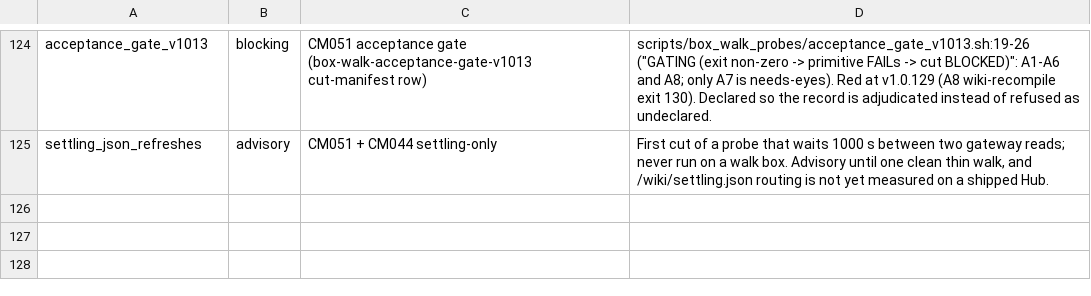
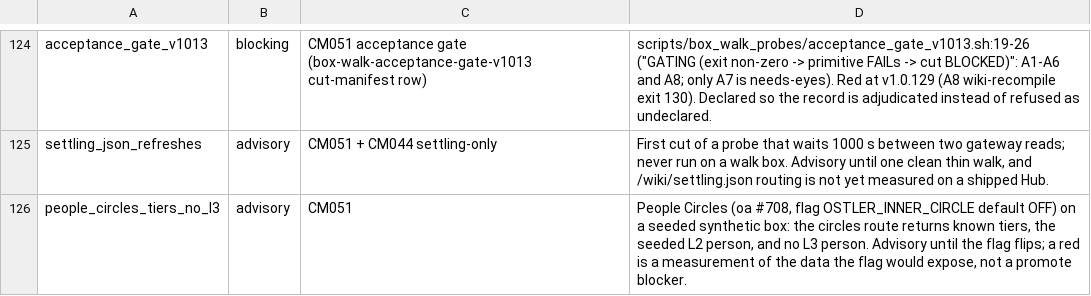
Before and after one commit to andygmassey/CM051-Home-Hub-Installer, a TSV file: scripts/walk_promote_scope.tsv, drawn as a sheet; only a part is shown, gaps mark what is left out; the diff names each change by its address in the sheet, - before the commit and + after, or states it on an @@ line.

Commit message:
probe: People Circles tiers and no-L3 on a seeded synthetic box (advisory)
Measures GET /api/v1/people/circles with OSTLER_INNER_CIRCLE on: known tiers
only, the seeded L2 person present, no L3 person. Self-test has negative
controls (L3 row, unknown tier). Mutant (L3 counter broken) goes red; control
green. Registered advisory in walk_promote_scope.tsv.

```diff
--- a/scripts/walk_promote_scope.tsv
+++ b/scripts/walk_promote_scope.tsv
+row 126: people_circles_tiers_no_l3 | advisory | CM051 | People Circles (oa #708, flag OSTLER_INNER_CIRCLE default OFF) on a seeded synthetic box: the circles route returns known tiers, the seeded L2 person, and no L3 person. Advisory until the flag flips; a red is a measurement of the data the flag would expose, not a promote blocker.
```
Also changed, not shown: 1 other file.
